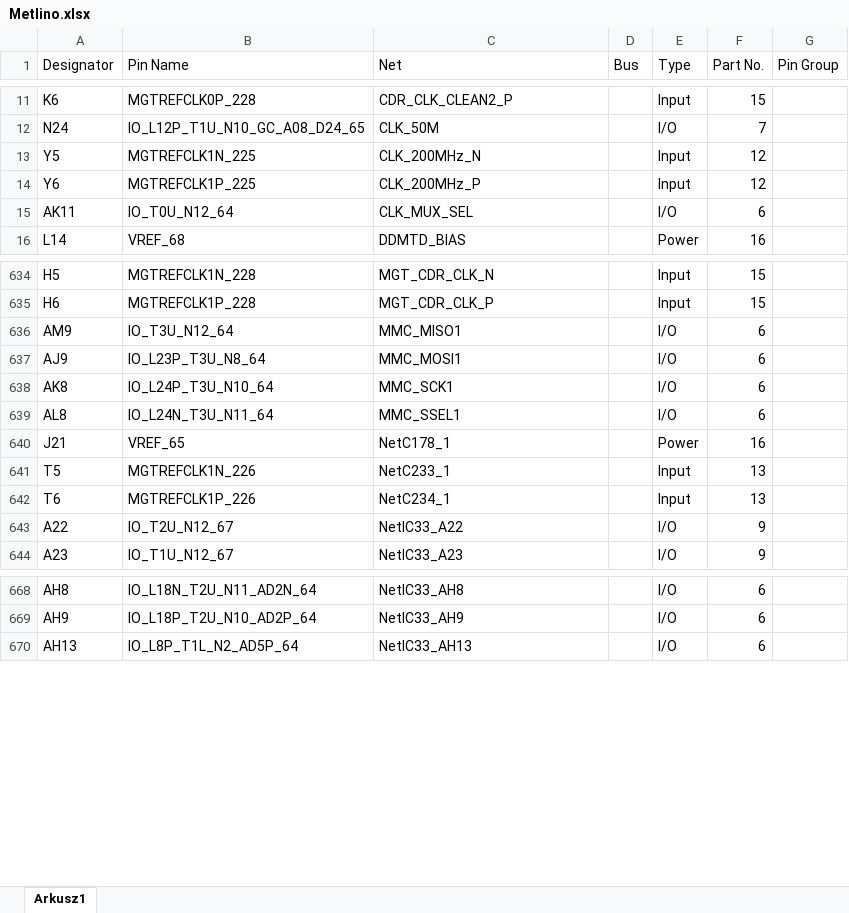
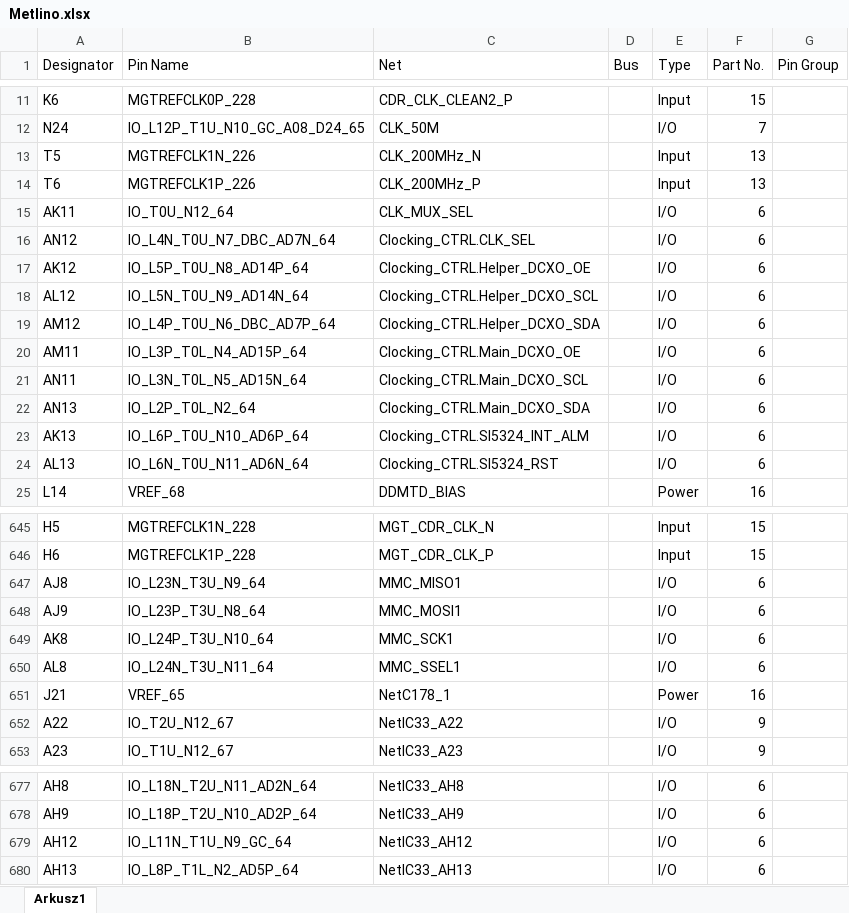
Before and after one commit to m-labs/sinara-pins, an Excel workbook: Metlino.xlsx, sheet Arkusz1, drawn as a sheet; only a part is shown, gaps mark what is left out; values as stored, in another font and other column widths than the file's, no borders; removed rows and columns are numbered as before the commit, all else as after; the diff covers the shown part only; the diff names each change by its address in the sheet, - before the commit and + after, or states it on an @@ line.

```diff
--- a/Metlino.xlsx (sheet Arkusz1)
+++ b/Metlino.xlsx (sheet Arkusz1)
-A13 (Designator): Y5
+A13 (Designator): T5
-B13 (Pin Name): MGTREFCLK1N_225
+B13 (Pin Name): MGTREFCLK1N_226
-F13:F14 (Part No.): 12
+F13:F14 (Part No.): 13
-A14 (Designator): Y6
+A14 (Designator): T6
-B14 (Pin Name): MGTREFCLK1P_225
+B14 (Pin Name): MGTREFCLK1P_226
+row 16: AN12 | IO_L4N_T0U_N7_DBC_AD7N_64 | Clocking_CTRL.CLK_SEL |  | I/O | 6
+row 17: AK12 | IO_L5P_T0U_N8_AD14P_64 | Clocking_CTRL.Helper_DCXO_OE |  | I/O | 6
+row 18: AL12 | IO_L5N_T0U_N9_AD14N_64 | Clocking_CTRL.Helper_DCXO_SCL |  | I/O | 6
+row 19: AM12 | IO_L4P_T0U_N6_DBC_AD7P_64 | Clocking_CTRL.Helper_DCXO_SDA |  | I/O | 6
+row 20: AM11 | IO_L3P_T0L_N4_AD15P_64 | Clocking_CTRL.Main_DCXO_OE |  | I/O | 6
+row 21: AN11 | IO_L3N_T0L_N5_AD15N_64 | Clocking_CTRL.Main_DCXO_SCL |  | I/O | 6
+row 22: AN13 | IO_L2P_T0L_N2_64 | Clocking_CTRL.Main_DCXO_SDA |  | I/O | 6
+row 23: AK13 | IO_L6P_T0U_N10_AD6P_64 | Clocking_CTRL.SI5324_INT_ALM |  | I/O | 6
+row 24: AL13 | IO_L6N_T0U_N11_AD6N_64 | Clocking_CTRL.SI5324_RST |  | I/O | 6
-A647 (Designator): AM9
+A647 (Designator): AJ8
-B647 (Pin Name): IO_T3U_N12_64
+B647 (Pin Name): IO_L23N_T3U_N9_64
-row 641: T5 | MGTREFCLK1N_226 | NetC233_1 |  | Input | 13
-row 642: T6 | MGTREFCLK1P_226 | NetC234_1 |  | Input | 13
+row 679: AH12 | IO_L11N_T1U_N9_GC_64 | NetIC33_AH12 |  | I/O | 6
```
Also changed, not shown: 7 added rows, 15 removed rows and 70 edited cells elsewhere in this sheet.
